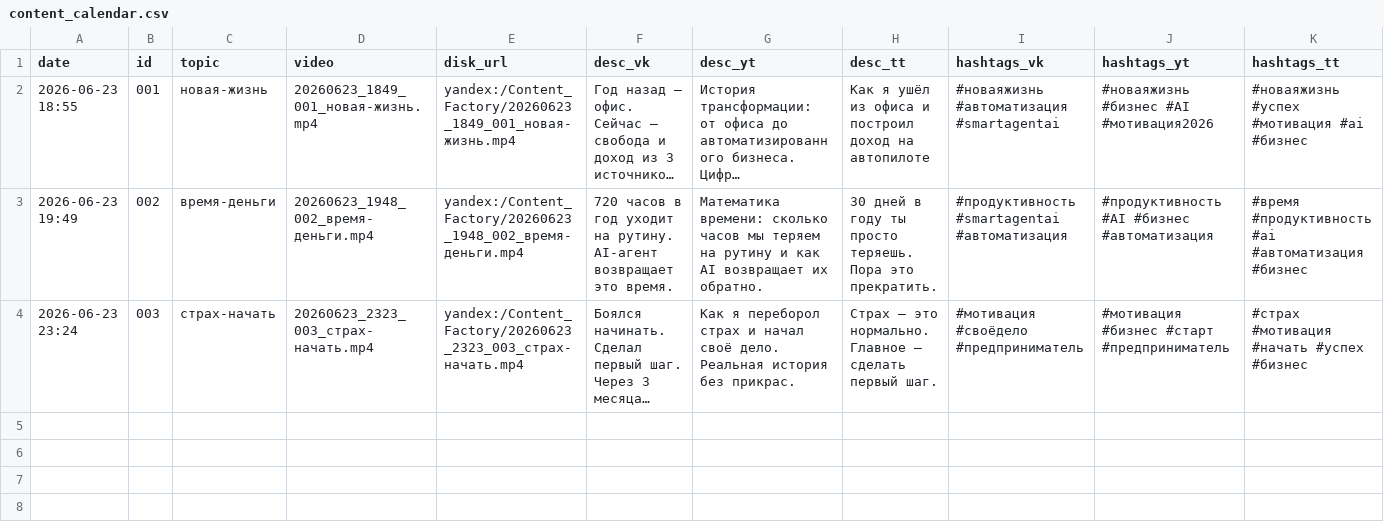
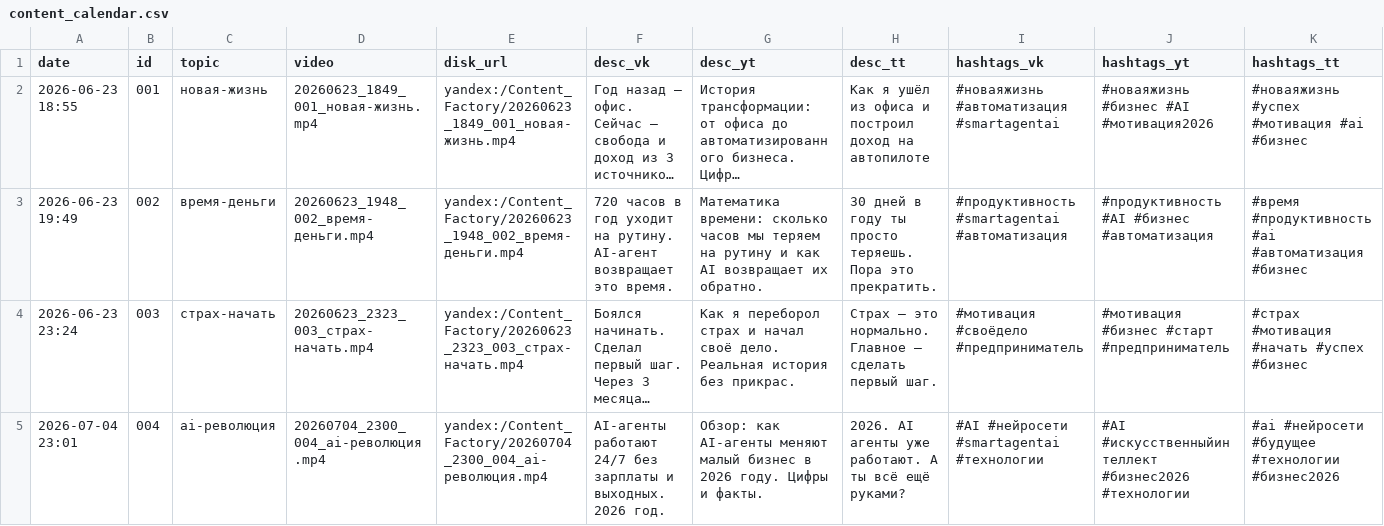
Before and after one commit to dimachekmarev/-, a CSV file: projects/content-factory/content_calendar.csv, drawn as a sheet; only a part is shown; long unchanged cells end in …; rows hold the shown columns only; the diff names each change by its address in the sheet, - before the commit and + after, or states it on an @@ line.

```diff
--- a/projects/content-factory/content_calendar.csv
+++ b/projects/content-factory/content_calendar.csv
+row 5: 2026-07-04 23:01 | 004 | ai-революция | 20260704_2300_004_ai-революция.mp4 | yandex:/Content_Factory/20260704_2300_004_ai-революция.mp4 | AI-агенты работают 24/7 без зарплаты и выходных. 2026 год. | Обзор: как AI-агенты меняют малый бизнес в 2026 году. Цифры и факты. | 2026. AI агенты уже работают. А ты всё ещё руками? | #AI #нейросети #smartagentai #технологии | #AI #искусственныйинтеллект #бизнес2026 #технологии | #ai #нейросети #будущее #технологии #бизнес2026
```
Also changed, not shown: 6 other files.
